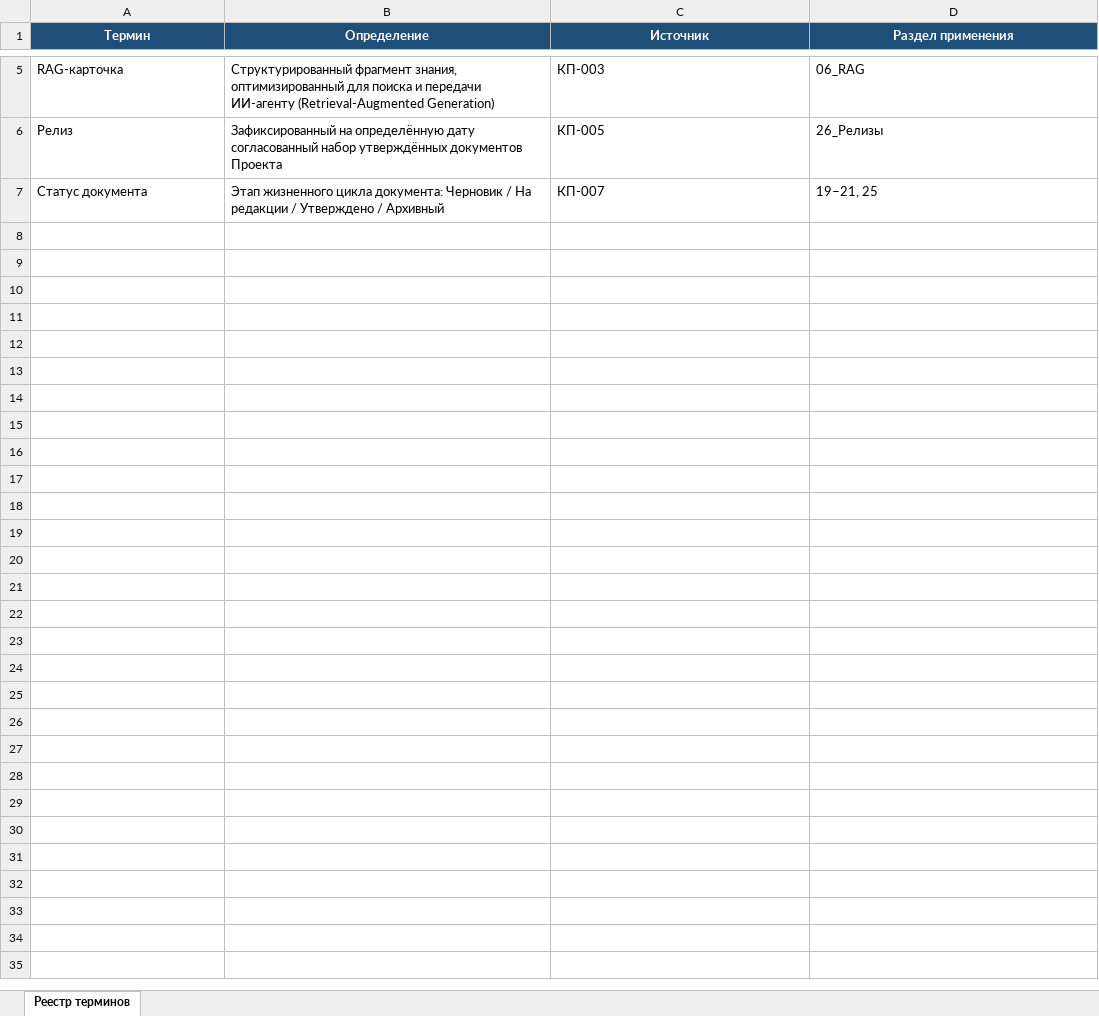
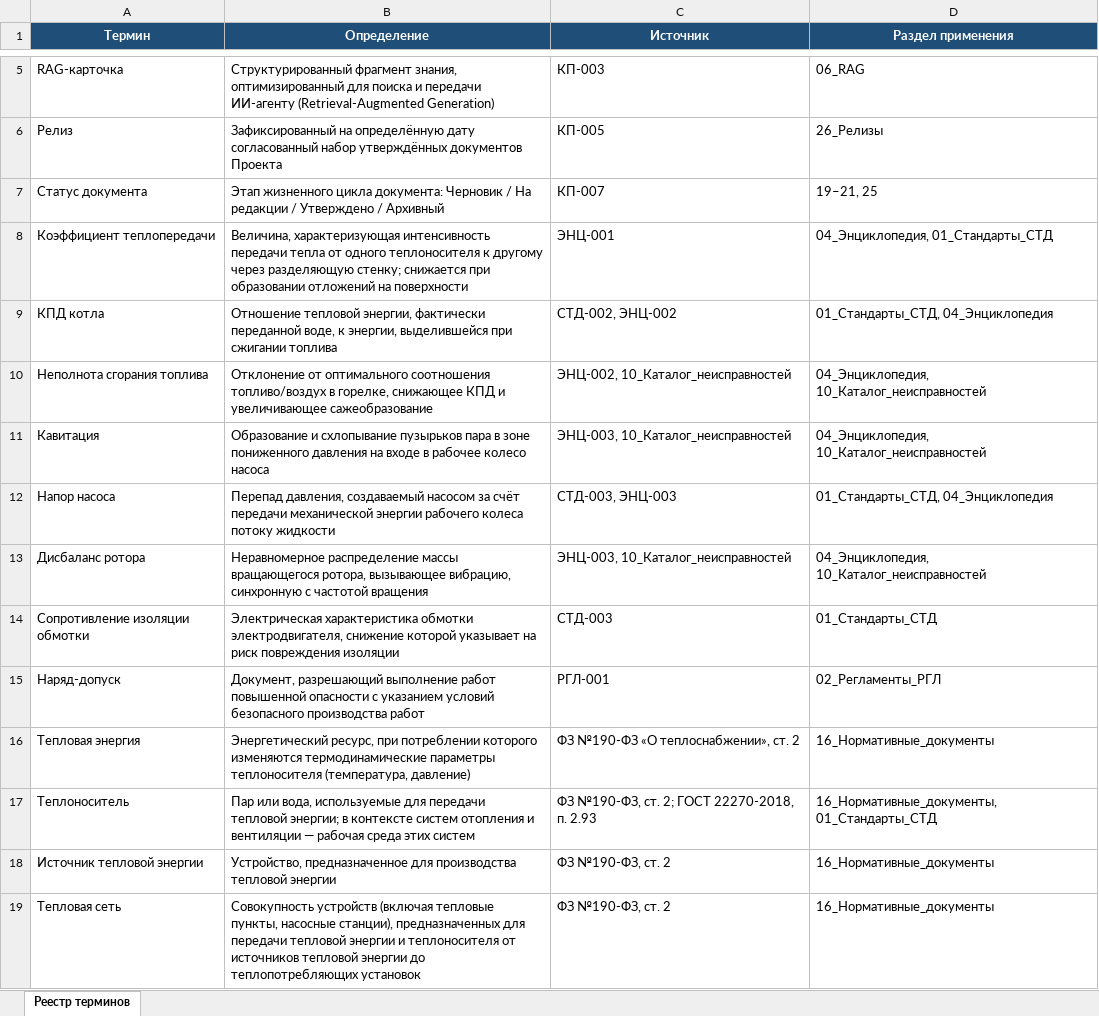
Before and after one commit to andrey52bs-dotcom/KnowledgeFactory_-_Foundation_v1.0, an Excel workbook: 00_Проект/02_Реестр/Реестр_терминов.xlsx, sheet Реестр терминов, drawn as a sheet; only a part is shown, gaps mark what is left out; values as stored, in another font and other column widths than the file's, no borders; charts and pictures not drawn; the diff covers the shown part only; the diff names each change by its address in the sheet, - before the commit and + after, or states it on an @@ line.

Commit message:
Термины проверены/дополнены по ФЗ №190, ГОСТ 22270-2018, СП 124.13330.2012

```diff
--- a/00_Проект/02_Реестр/Реестр_терминов.xlsx (sheet Реестр терминов)
+++ b/00_Проект/02_Реестр/Реестр_терминов.xlsx (sheet Реестр терминов)
+row 8: Коэффициент теплопередачи | Величина, характеризующая интенсивность передачи тепла от одного теплоносителя к другому через разделяющую стенку; снижается при образовании отложений на поверхности | ЭНЦ-001 | 04_Энциклопедия, 01_Стандарты_СТД
+row 9: КПД котла | Отношение тепловой энергии, фактически переданной воде, к энергии, выделившейся при сжигании топлива | СТД-002, ЭНЦ-002 | 01_Стандарты_СТД, 04_Энциклопедия
+row 10: Неполнота сгорания топлива | Отклонение от оптимального соотношения топливо/воздух в горелке, снижающее КПД и увеличивающее сажеобразование | ЭНЦ-002, 10_Каталог_неисправностей | 04_Энциклопедия, 10_Каталог_неисправностей
+row 11: Кавитация | Образование и схлопывание пузырьков пара в зоне пониженного давления на входе в рабочее колесо насоса | ЭНЦ-003, 10_Каталог_неисправностей | 04_Энциклопедия, 10_Каталог_неисправностей
+row 12: Напор насоса | Перепад давления, создаваемый насосом за счёт передачи механической энергии рабочего колеса потоку жидкости | СТД-003, ЭНЦ-003 | 01_Стандарты_СТД, 04_Энциклопедия
+row 13: Дисбаланс ротора | Неравномерное распределение массы вращающегося ротора, вызывающее вибрацию, синхронную с частотой вращения | ЭНЦ-003, 10_Каталог_неисправностей | 04_Энциклопедия, 10_Каталог_неисправностей
+row 14: Сопротивление изоляции обмотки | Электрическая характеристика обмотки электродвигателя, снижение которой указывает на риск повреждения изоляции | СТД-003 | 01_Стандарты_СТД
+row 15: Наряд-допуск | Документ, разрешающий выполнение работ повышенной опасности с указанием условий безопасного производства работ | РГЛ-001 | 02_Регламенты_РГЛ
+row 16: Тепловая энергия | Энергетический ресурс, при потреблении которого изменяются термодинамические параметры теплоносителя (температура, давление) | ФЗ №190-ФЗ «О теплоснабжении», ст. 2 | 16_Нормативные_документы
+row 17: Теплоноситель | Пар или вода, используемые для передачи тепловой энергии; в контексте систем отопления и вентиляции — рабочая среда этих систем | ФЗ №190-ФЗ, ст. 2; ГОСТ 22270-2018, п. 2.93 | 16_Нормативные_документы, 01_Стандарты_СТД
+row 18: Источник тепловой энергии | Устройство, предназначенное для производства тепловой энергии | ФЗ №190-ФЗ, ст. 2 | 16_Нормативные_документы
+row 19: Тепловая сеть | Совокупность устройств (включая тепловые пункты, насосные станции), предназначенных для передачи тепловой энергии и теплоносителя от источников тепловой энергии до теплопотребляющих установок | ФЗ №190-ФЗ, ст. 2 | 16_Нормативные_документы
```
Also changed, not shown: 11 added rows elsewhere in this sheet, 00_Проект/02_Реестр/Реестр_версий.xlsx, 00_Проект/02_Реестр/Реестр_документов.xlsx, 6 other files.
